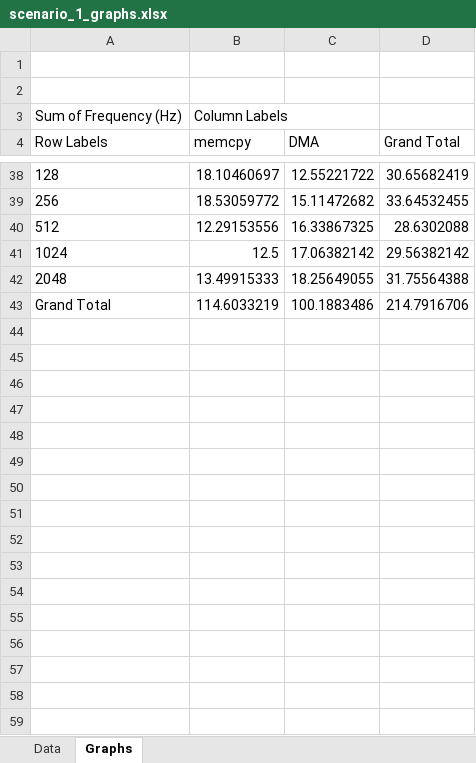
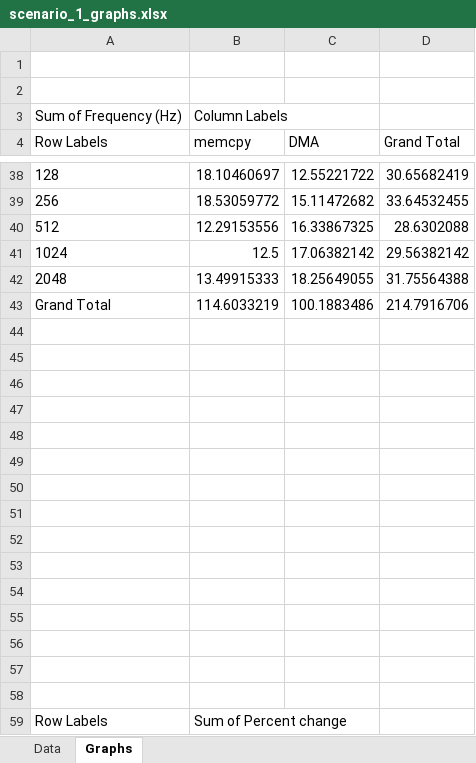
Before and after one commit to ethandrzb/COP-6616-Final-Project, an Excel workbook: COP-6616-Final-Project-Scenario-1/docs/scenario_1_graphs.xlsx, sheet Graphs, drawn as a sheet; only a part is shown, gaps mark what is left out; values as stored, in another font and other column widths than the file's, no borders; charts and pictures not drawn; the diff covers the shown part only; the diff names each change by its address in the sheet, - before the commit and + after, or states it on an @@ line.

Commit message:
Add percent change graph

```diff
--- a/COP-6616-Final-Project-Scenario-1/docs/scenario_1_graphs.xlsx (sheet Graphs)
+++ b/COP-6616-Final-Project-Scenario-1/docs/scenario_1_graphs.xlsx (sheet Graphs)
+row 44: (empty)
+row 45: (empty)
+row 46: (empty)
+row 47: (empty)
+row 48: (empty)
+row 49: (empty)
+row 50: (empty)
+row 51: (empty)
+row 52: (empty)
+row 53: (empty)
+row 54: (empty)
+row 55: (empty)
+row 56: (empty)
+row 57: (empty)
+row 58: (empty)
+row 59: Row Labels | Sum of Percent change
```
Also changed, not shown: 9 added rows elsewhere in this sheet, sheet Data, charts or pictures.
